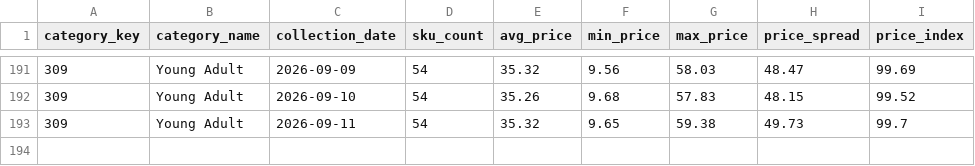
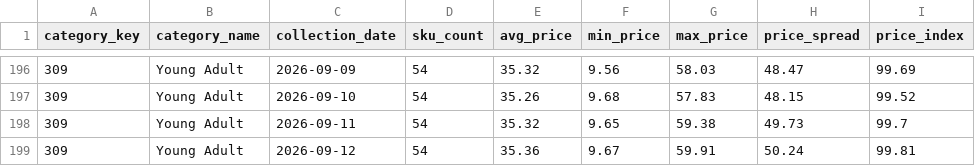
Before and after one commit to deepanshuA04/price-analytics, a CSV file: powerbi/data/v_category_overview.csv, drawn as a sheet; only a part is shown, gaps mark what is left out; the diff covers the shown part only; the diff names each change by its address in the sheet, - before the commit and + after, or states it on an @@ line.

```diff
--- a/powerbi/data/v_category_overview.csv
+++ b/powerbi/data/v_category_overview.csv
+row 199: 309 | Young Adult | 2026-09-12 | 54 | 35.36 | 9.67 | 59.91 | 50.24 | 99.81
```
Also changed, not shown: 5 added rows elsewhere in this file, powerbi/data/v_repricing_shortlist.csv, 4 other files.
